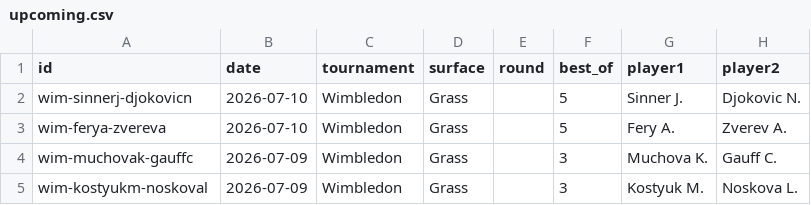
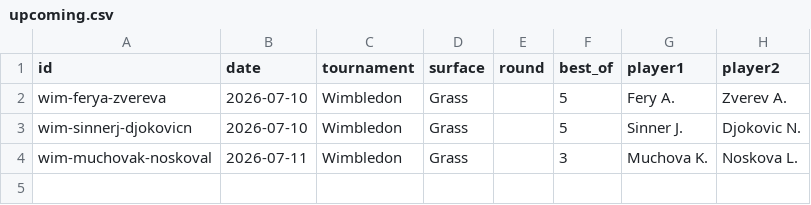
Before and after one commit to Hounkponou/Tennis, a CSV file: data/upcoming.csv, drawn as a sheet.

```diff
--- a/data/upcoming.csv
+++ b/data/upcoming.csv
@@ -1,5 +1,4 @@
 id,date,tournament,surface,round,best_of,player1,player2
+wim-ferya-zvereva,2026-07-10,Wimbledon,Grass,,5,Fery A.,Zverev A.
 wim-sinnerj-djokovicn,2026-07-10,Wimbledon,Grass,,5,Sinner J.,Djokovic N.
-wim-ferya-zvereva,2026-07-10,Wimbledon,Grass,,5,Fery A.,Zverev A.
-wim-muchovak-gauffc,2026-07-09,Wimbledon,Grass,,3,Muchova K.,Gauff C.
-wim-kostyukm-noskoval,2026-07-09,Wimbledon,Grass,,3,Kostyuk M.,Noskova L.
+wim-muchovak-noskoval,2026-07-11,Wimbledon,Grass,,3,Muchova K.,Noskova L.
```
Also changed, not shown: data/live_results.csv, 6 other files.
